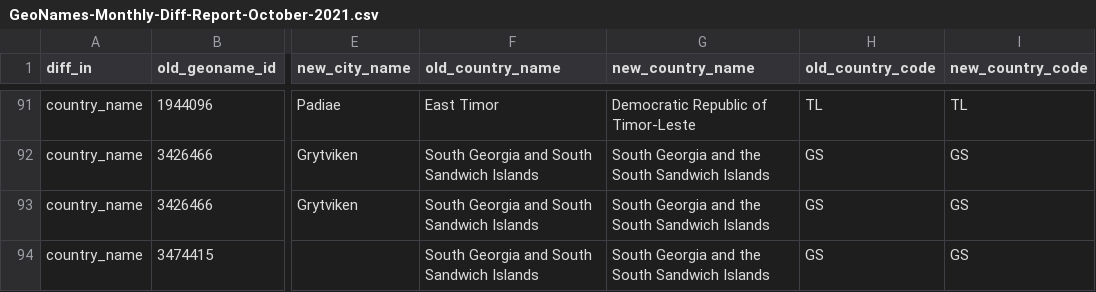
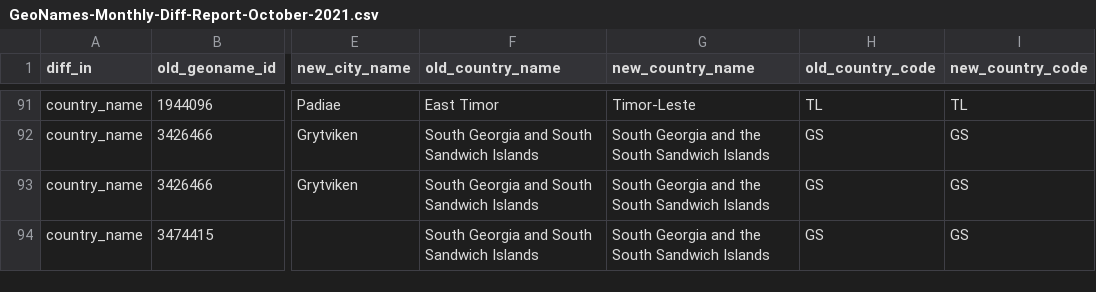
Before and after one commit to maxmind/dev-site, a CSV file: static/static/csv/GeoNames-Monthly-Diff-Report-October-2021.csv, drawn as a sheet; only a part is shown, gaps mark what is left out; the diff covers the shown part only; the diff names each change by its address in the sheet, - before the commit and + after, or states it on an @@ line.

Commit message:
Change Democratic Republic of Timor-Leste to Timor-Leste

```diff
--- a/static/static/csv/GeoNames-Monthly-Diff-Report-October-2021.csv
+++ b/static/static/csv/GeoNames-Monthly-Diff-Report-October-2021.csv
-G91 (new_country_name): Democratic Republic of Timor-Leste
+G91 (new_country_name): Timor-Leste
```
Also changed, not shown: 15 edited cells elsewhere in this file.
